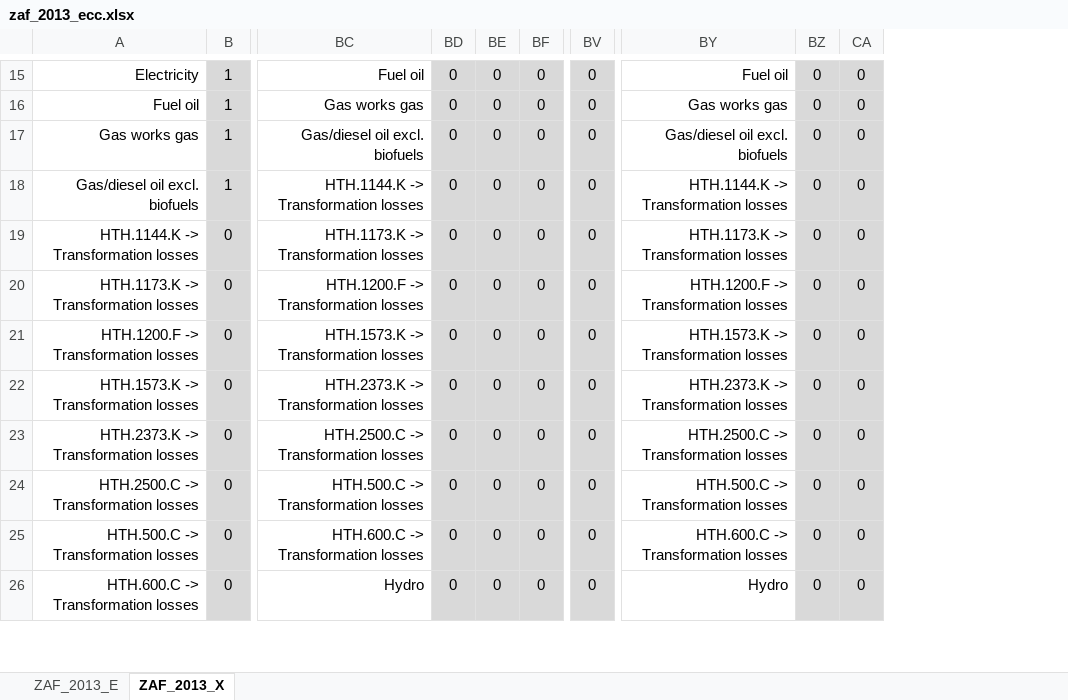
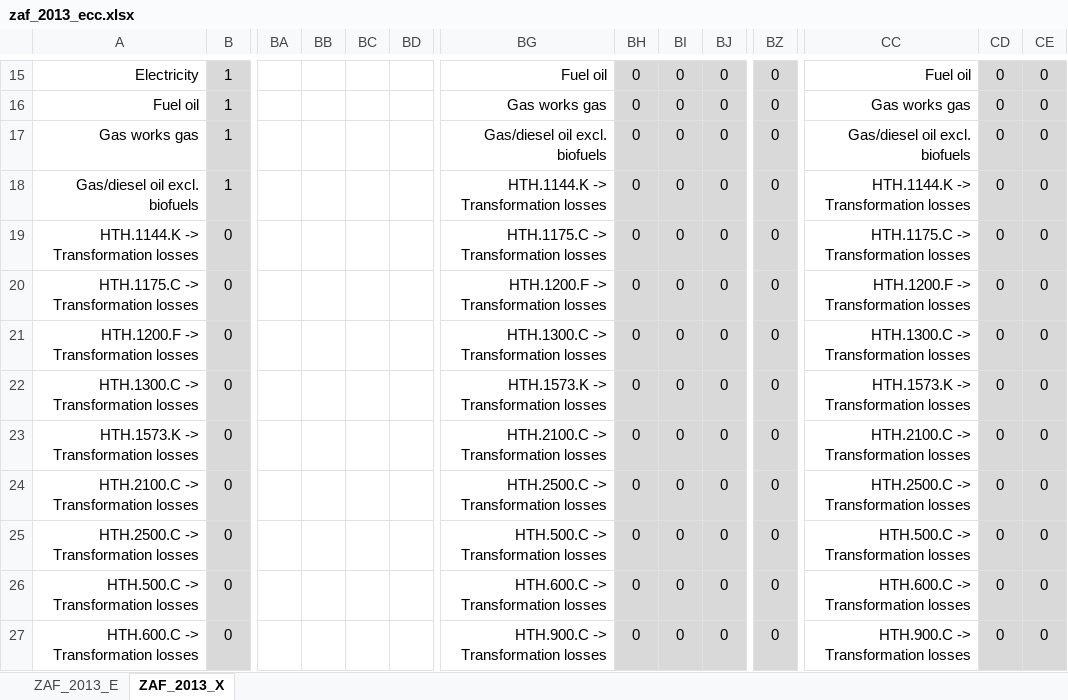
Before and after one commit to MatthewHeun/MaterialExergyPaper2025, an Excel workbook: data/zaf_2013_ecc.xlsx, sheet ZAF_2013_X, drawn as a sheet; only a part is shown, gaps mark what is left out; values as stored, in another font and other column widths than the file's, no borders; addresses are those after the commit; rows hold the shown columns only; the diff covers the shown part only; the diff names each change by its address in the sheet, - before the commit and + after, or states it on an @@ line.

```diff
--- a/data/zaf_2013_ecc.xlsx (sheet ZAF_2013_X)
+++ b/data/zaf_2013_ecc.xlsx (sheet ZAF_2013_X)
+column BA, empty
+column BB, empty
+column BC, empty
+column BD, empty
-BG19: HTH.1173.K -> Transformation losses
+BG19: HTH.1175.C -> Transformation losses
-CC19: HTH.1173.K -> Transformation losses
+CC19: HTH.1175.C -> Transformation losses
-A20: HTH.1173.K -> Transformation losses
+A20: HTH.1175.C -> Transformation losses
-BG21: HTH.1573.K -> Transformation losses
+BG21: HTH.1300.C -> Transformation losses
-CC21: HTH.1573.K -> Transformation losses
+CC21: HTH.1300.C -> Transformation losses
+row 22: HTH.1300.C -> Transformation losses | 0 |  |  |  |  | HTH.1573.K -> Transformation losses | 0 | 0 | 0 | 0 | HTH.1573.K -> Transformation losses | 0 | 0
-BG23: HTH.2373.K -> Transformation losses
+BG23: HTH.2100.C -> Transformation losses
-CC23: HTH.2373.K -> Transformation losses
+CC23: HTH.2100.C -> Transformation losses
-A24: HTH.2373.K -> Transformation losses
+A24: HTH.2100.C -> Transformation losses
-BG27: Hydro
+BG27: HTH.900.C -> Transformation losses
-CC27: Hydro
+CC27: HTH.900.C -> Transformation losses
```
Also changed, not shown: 11 added rows and 161 edited cells elsewhere in this sheet, sheet ZAF_2013_E, data/HeatLossFlows.xlsx, 5 other files.
